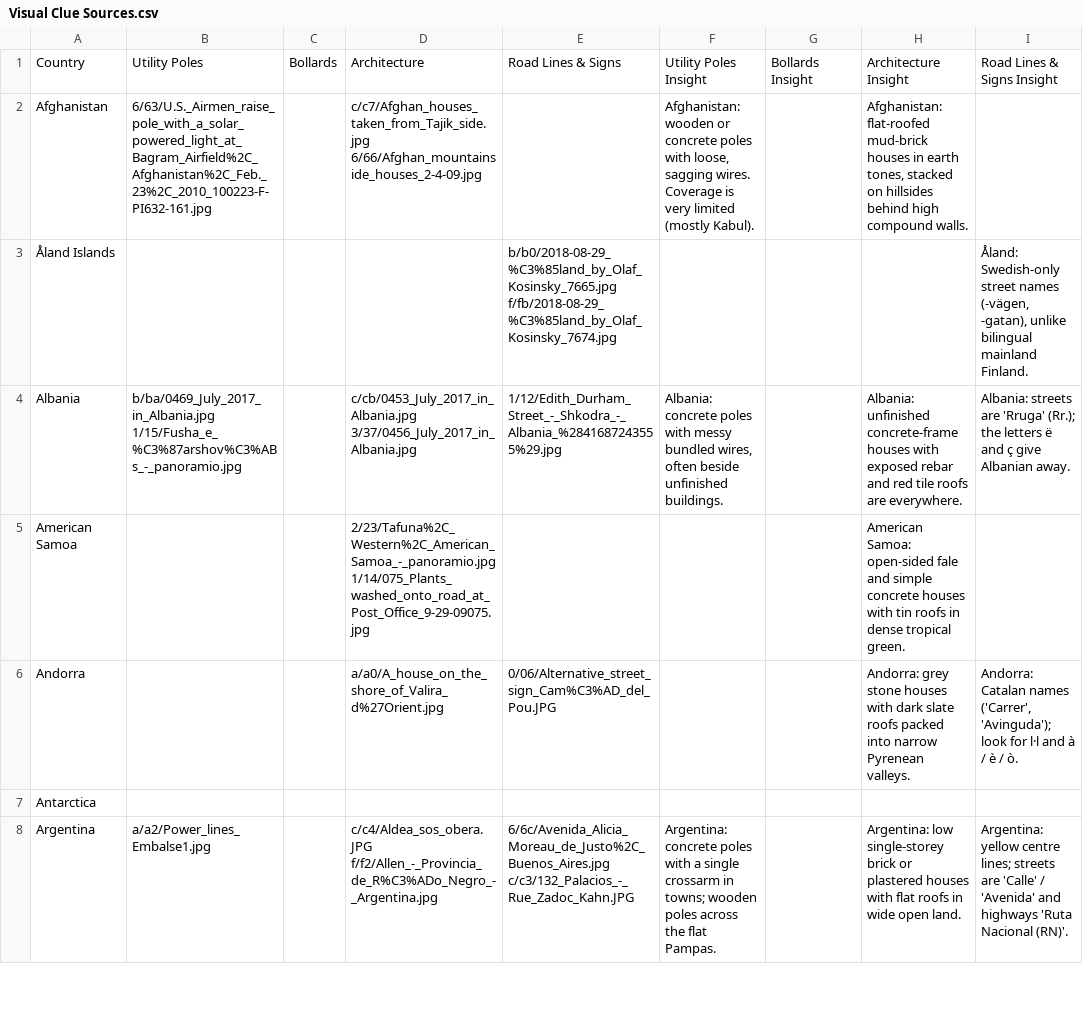
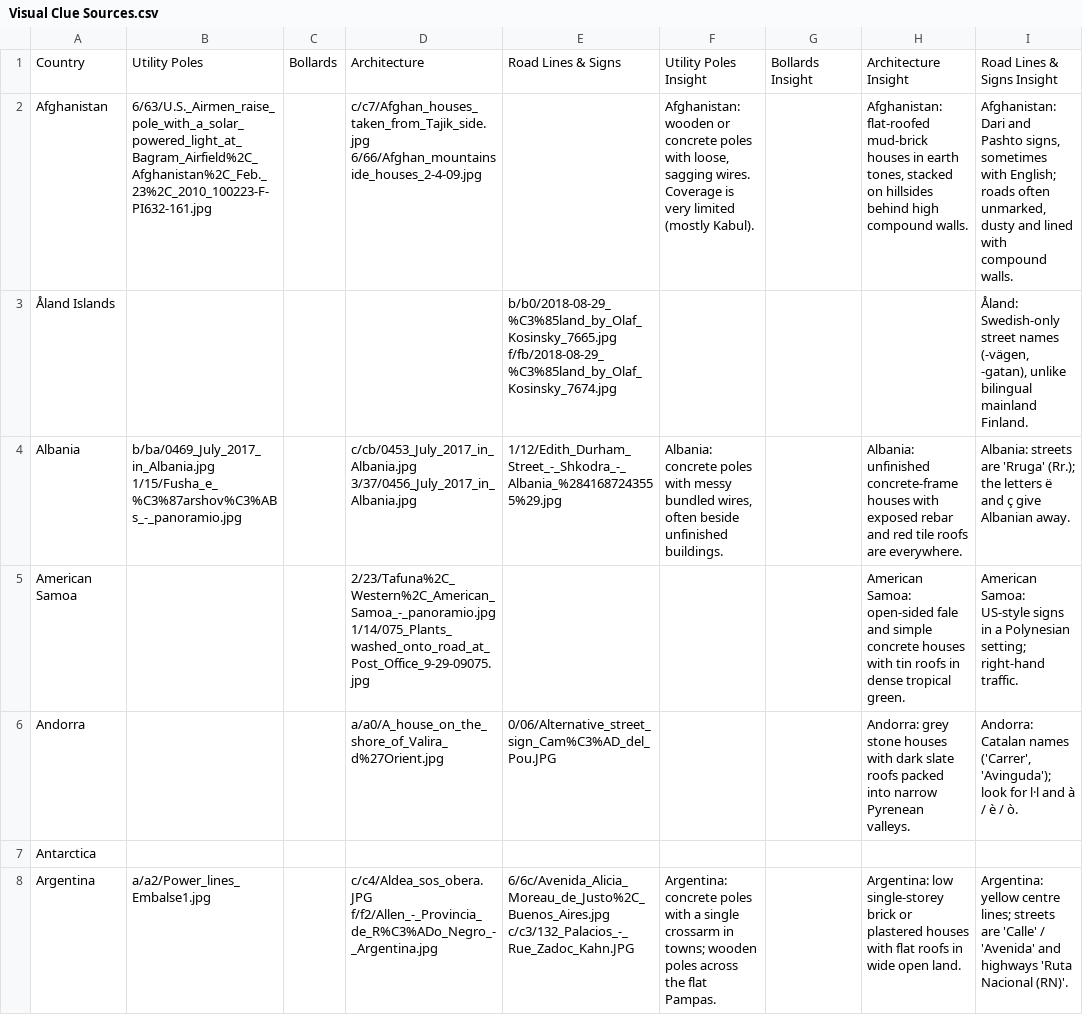
Before and after one commit to letmeguess-it/Geoguessr, a CSV file: data/csv/Visual Clue Sources.csv, drawn as a sheet; only a part is shown; the diff covers the shown part only.

```diff
--- a/data/csv/Visual Clue Sources.csv
+++ b/data/csv/Visual Clue Sources.csv
@@ -1,6 +1,6 @@
 Country,Utility Poles,Bollards,Architecture,Road Lines & Signs,Utility Poles Insight,Bollards Insight,Architecture Insight,Road Lines & Signs Insight
-Afghanistan,6/63/U.S._Airmen_raise_pole_with_a_solar_powered_light_at_Bagram_Airfield%2C_Afghanistan%2C_Feb._23%2C_2010_100223-F-PI632-161.jpg,,c/c7/Afghan_houses_taken_from_Tajik_side.jpg 6/66/Afghan_mountainside_houses_2-4-09.jpg,,"Afghanistan: wooden or concrete poles with loose, sagging wires. Coverage is very limited (mostly Kabul).",,"Afghanistan: flat-roofed mud-brick houses in earth tones, stacked on hillsides behind high compound walls.",
+Afghanistan,6/63/U.S._Airmen_raise_pole_with_a_solar_powered_light_at_Bagram_Airfield%2C_Afghanistan%2C_Feb._23%2C_2010_100223-F-PI632-161.jpg,,c/c7/Afghan_houses_taken_from_Tajik_side.jpg 6/66/Afghan_mountainside_houses_2-4-09.jpg,,"Afghanistan: wooden or concrete poles with loose, sagging wires. Coverage is very limited (mostly Kabul).",,"Afghanistan: flat-roofed mud-brick houses in earth tones, stacked on hillsides behind high compound walls.","Afghanistan: Dari and Pashto signs, sometimes with English; roads often unmarked, dusty and lined with compound walls."
 Åland Islands,,,,b/b0/2018-08-29_%C3%85land_by_Olaf_Kosinsky_7665.jpg f/fb/2018-08-29_%C3%85land_by_Olaf_Kosinsky_7674.jpg,,,,"Åland: Swedish-only street names (-vägen, -gatan), unlike bilingual mainland Finland."
 Albania,b/ba/0469_July_2017_in_Albania.jpg 1/15/Fusha_e_%C3%87arshov%C3%ABs_-_panoramio.jpg,,c/cb/0453_July_2017_in_Albania.jpg 3/37/0456_July_2017_in_Albania.jpg,1/12/Edith_Durham_Street_-_Shkodra_-_Albania_%2841687243555%29.jpg,"Albania: concrete poles with messy bundled wires, often beside unfinished buildings.",,Albania: unfinished concrete-frame houses with exposed rebar and red tile roofs are everywhere.,Albania: streets are 'Rruga' (Rr.); the letters ë and ç give Albanian away.
-American Samoa,,,2/23/Tafuna%2C_Western%2C_American_Samoa_-_panoramio.jpg 1/14/075_Plants_washed_onto_road_at_Post_Office_9-29-09075.jpg,,,,American Samoa: open-sided fale and simple concrete houses with tin roofs in dense tropical green.,
+American Samoa,,,2/23/Tafuna%2C_Western%2C_American_Samoa_-_panoramio.jpg 1/14/075_Plants_washed_onto_road_at_Post_Office_9-29-09075.jpg,,,,American Samoa: open-sided fale and simple concrete houses with tin roofs in dense tropical green.,American Samoa: US-style signs in a Polynesian setting; right-hand traffic.
 Andorra,,,a/a0/A_house_on_the_shore_of_Valira_d%27Orient.jpg,0/06/Alternative_street_sign_Cam%C3%AD_del_Pou.JPG,,,Andorra: grey stone houses with dark slate roofs packed into narrow Pyrenean valleys.,"Andorra: Catalan names ('Carrer', 'Avinguda'); look for l·l and à / è / ò."
```
Also changed, not shown: 41 edited cells elsewhere in this file, data/csv/All Countries.csv, data/csv/Countries_Fact.csv, 25 other files.
